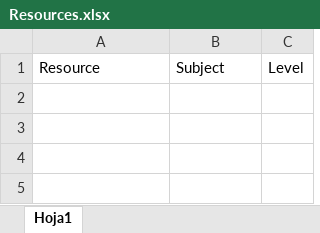
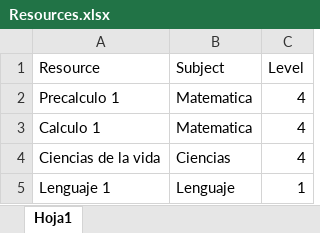
Before and after one commit to PedroPabloGuzmanMayen/Proyecto-Final-POO, an Excel workbook: Resources.xlsx, sheet Hoja1, drawn as a sheet; values as stored, in another font and other column widths than the file's, no borders; the diff names each change by its address in the sheet, - before the commit and + after, or states it on an @@ line.

```diff
--- a/Resources.xlsx (sheet Hoja1)
+++ b/Resources.xlsx (sheet Hoja1)
+row 2: Precalculo 1 | Matematica | 4
+row 3: Calculo 1 | Matematica | 4
+row 4: Ciencias de la vida | Ciencias | 4
+row 5: Lenguaje 1 | Lenguaje | 1
```
Also changed, not shown: 5 other files.
